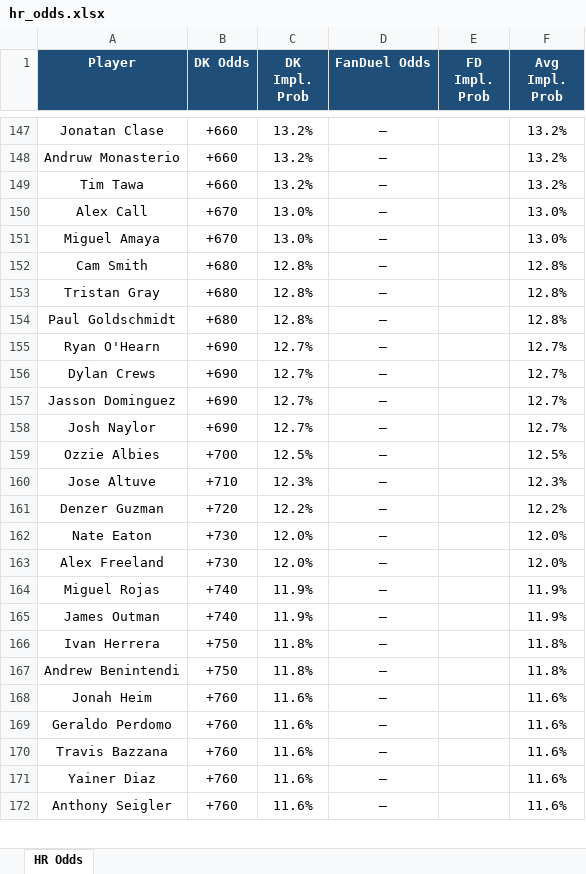
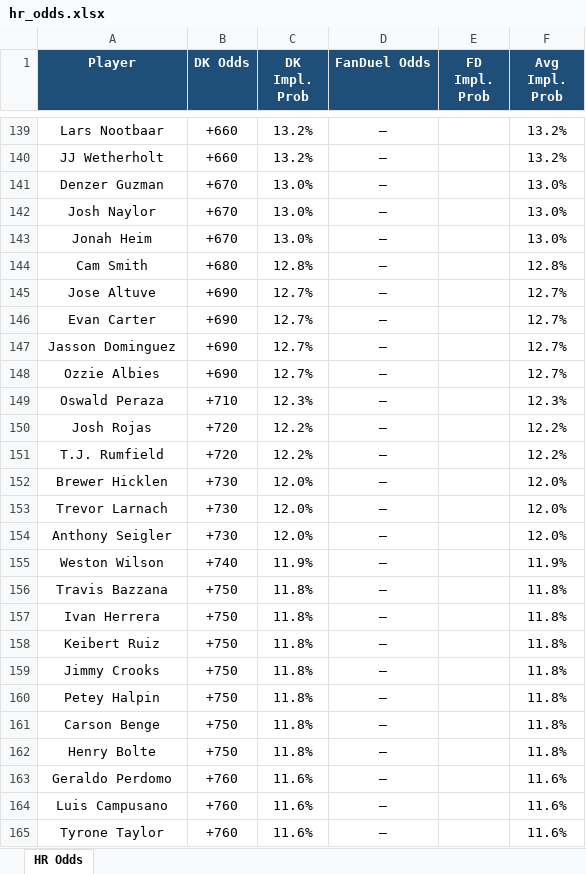
Before and after one commit to kornbergercharles-prog/HR-Odds-Scraper, an Excel workbook: hr_odds.xlsx, sheet HR Odds, drawn as a sheet; only a part is shown, gaps mark what is left out; values as stored, in another font and other column widths than the file's, no borders; removed rows and columns are numbered as before the commit, all else as after; the diff covers the shown part only; the diff names each change by its address in the sheet, - before the commit and + after, or states it on an @@ line.

```diff
--- a/hr_odds.xlsx (sheet HR Odds)
+++ b/hr_odds.xlsx (sheet HR Odds)
-A139 (Player): Jonatan Clase
+A139 (Player): Lars Nootbaar
-A140 (Player): Andruw Monasterio
+A140 (Player): JJ Wetherholt
-row 149: Tim Tawa | +660 | 13.2% | — |  | 13.2%
+row 141: Denzer Guzman | +670 | 13.0% | — |  | 13.0%
-A142 (Player): Alex Call
+A142 (Player): Josh Naylor
-A143 (Player): Miguel Amaya
+A143 (Player): Jonah Heim
-row 153: Tristan Gray | +680 | 12.8% | — |  | 12.8%
-row 154: Paul Goldschmidt | +680 | 12.8% | — |  | 12.8%
-A145 (Player): Ryan O'Hearn
+A145 (Player): Jose Altuve
-A146 (Player): Dylan Crews
+A146 (Player): Evan Carter
-row 158: Josh Naylor | +690 | 12.7% | — |  | 12.7%
-B148 (DK Odds): +700
+B148 (DK Odds): +690
-C148 (DK Impl. Prob): 12.5%
+C148 (DK Impl. Prob): 12.7%
-F148 (Avg Impl. Prob): 12.5%
+F148 (Avg Impl. Prob): 12.7%
-A149 (Player): Jose Altuve
+A149 (Player): Oswald Peraza
+row 150: Josh Rojas | +720 | 12.2% | — |  | 12.2%
-A151 (Player): Denzer Guzman
+A151 (Player): T.J. Rumfield
+row 152: Brewer Hicklen | +730 | 12.0% | — |  | 12.0%
-A153 (Player): Nate Eaton
+A153 (Player): Trevor Larnach
-A154 (Player): Alex Freeland
+A154 (Player): Anthony Seigler
-A155 (Player): Miguel Rojas
+A155 (Player): Weston Wilson
-row 165: James Outman | +740 | 11.9% | — |  | 11.9%
+row 156: Travis Bazzana | +750 | 11.8% | — |  | 11.8%
+row 158: Keibert Ruiz | +750 | 11.8% | — |  | 11.8%
+row 159: Jimmy Crooks | +750 | 11.8% | — |  | 11.8%
+row 160: Petey Halpin | +750 | 11.8% | — |  | 11.8%
+row 161: Carson Benge | +750 | 11.8% | — |  | 11.8%
-A162 (Player): Andrew Benintendi
+A162 (Player): Henry Bolte
-row 168: Jonah Heim | +760 | 11.6% | — |  | 11.6%
-A164 (Player): Travis Bazzana
+A164 (Player): Luis Campusano
-row 171: Yainer Diaz | +760 | 11.6% | — |  | 11.6%
-A165 (Player): Anthony Seigler
+A165 (Player): Tyrone Taylor
```
Also changed, not shown: other rows of this sheet, 2 other files.
